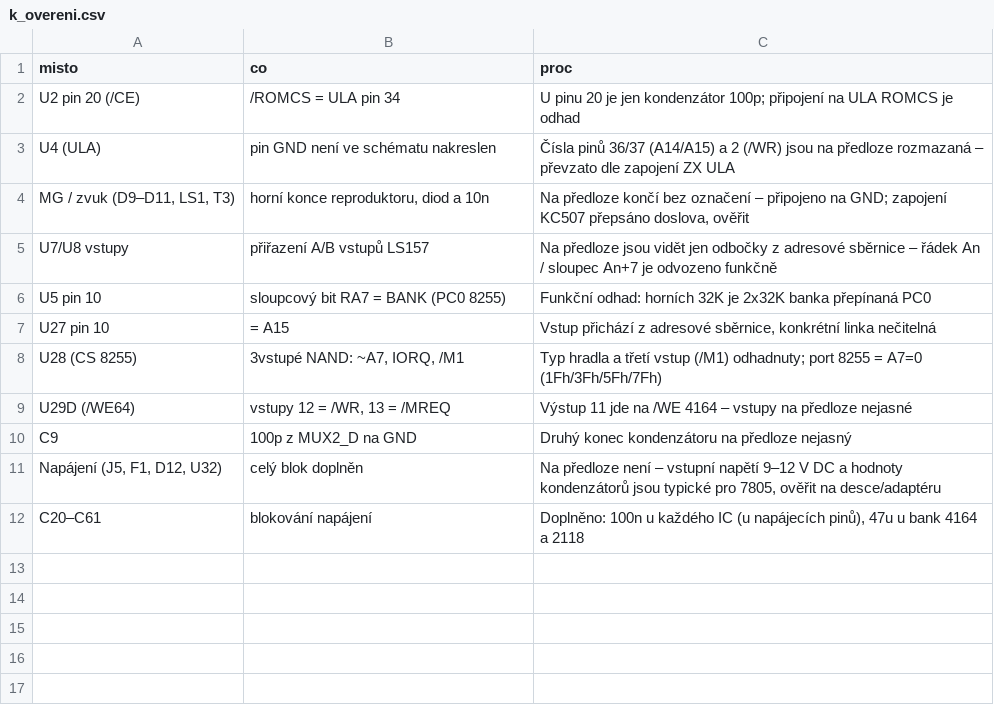
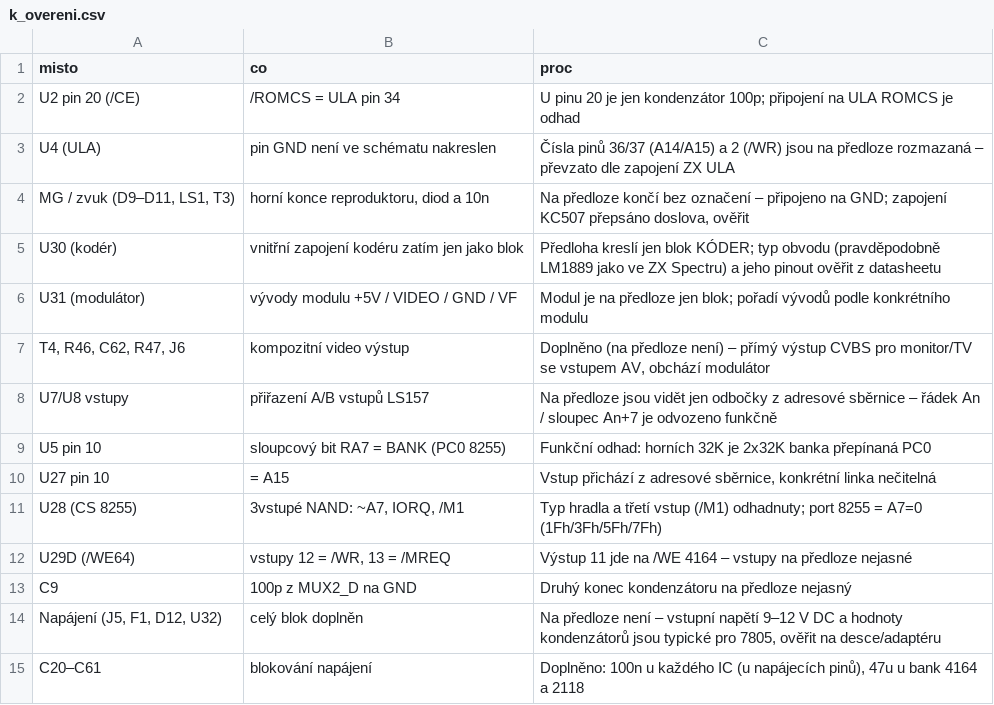
Before and after one commit to Micha741/Micha741, a CSV file: hardware/didaktik-gama/k_overeni.csv, drawn as a sheet.

```diff
--- a/hardware/didaktik-gama/k_overeni.csv
+++ b/hardware/didaktik-gama/k_overeni.csv
@@ -4,2 +4,5 @@ U4 (ULA),pin GND není ve schématu nakreslen,Čísla pinů 36/37 (A14/A15) a 2
 "MG / zvuk (D9–D11, LS1, T3)","horní konce reproduktoru, diod a 10n","Na předloze končí bez označení – připojeno na GND; zapojení KC507 přepsáno doslova, ověřit"
+U30 (kodér),vnitřní zapojení kodéru zatím jen jako blok,Předloha kreslí jen blok KÓDER; typ obvodu (pravděpodobně LM1889 jako ve ZX Spectru) a jeho pinout ověřit z datasheetu
+U31 (modulátor),vývody modulu +5V / VIDEO / GND / VF,Modul je na předloze jen blok; pořadí vývodů podle konkrétního modulu
+"T4, R46, C62, R47, J6",kompozitní video výstup,"Doplněno (na předloze není) – přímý výstup CVBS pro monitor/TV se vstupem AV, obchází modulátor"
 U7/U8 vstupy,přiřazení A/B vstupů LS157,Na předloze jsou vidět jen odbočky z adresové sběrnice – řádek An / sloupec An+7 je odvozeno funkčně
```
Also changed, not shown: hardware/didaktik-gama/bom.csv, hardware/didaktik-gama/netlist.csv, 5 other files.
